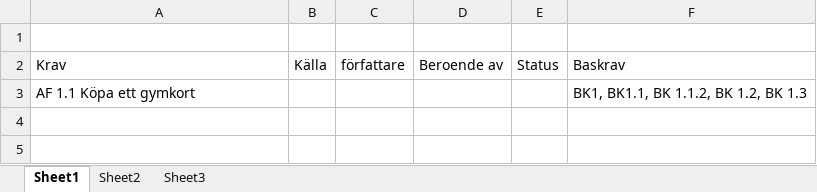
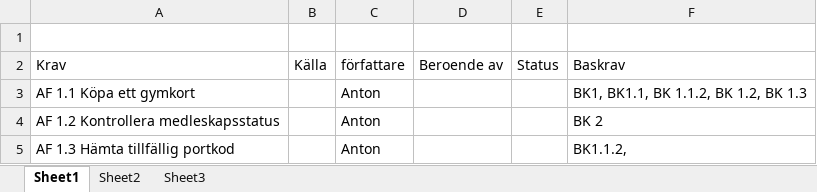
Before and after one commit to al223ec/Uppgift-234, an Excel workbook: Kravlista.xlsx, sheet Sheet1, drawn as a sheet; values as stored, in another font and other column widths than the file's, no borders; the diff names each change by its address in the sheet, - before the commit and + after, or states it on an @@ line.

```diff
--- a/Kravlista.xlsx (sheet Sheet1)
+++ b/Kravlista.xlsx (sheet Sheet1)
-C3: (empty)
+C3: Anton
+row 4: AF 1.2 Kontrollera medleskapsstatus |  | Anton |  |  | BK 2
+row 5: AF 1.3 Hämta tillfällig portkod |  | Anton |  |  | BK1.1.2,
```
Also changed, not shown: 6 other files.
